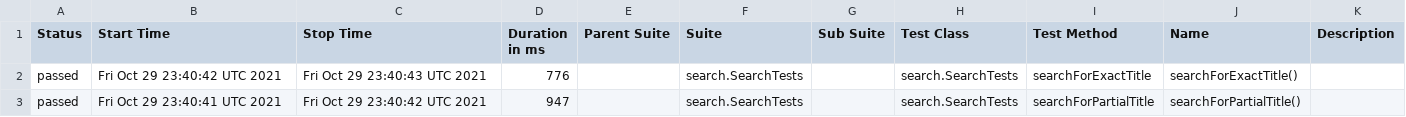
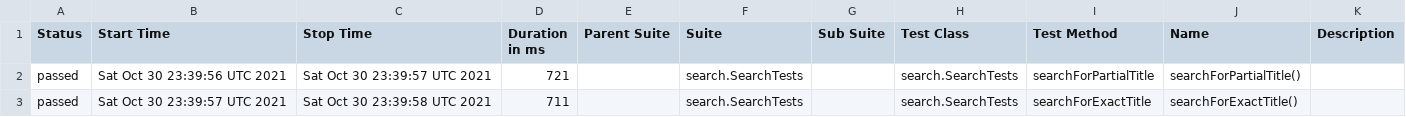
Before and after one commit to reinaldorossetti/playwright-java, a CSV file: firefox/data/suites.csv, drawn as a sheet.

```diff
--- a/firefox/data/suites.csv
+++ b/firefox/data/suites.csv
@@ -1,3 +1,3 @@
 "Status","Start Time","Stop Time","Duration in ms","Parent Suite","Suite","Sub Suite","Test Class","Test Method","Name","Description"
-"passed","Fri Oct 29 23:40:42 UTC 2021","Fri Oct 29 23:40:43 UTC 2021","776","","search.SearchTests","","search.SearchTests","searchForExactTitle","searchForExactTitle()",""
-"passed","Fri Oct 29 23:40:41 UTC 2021","Fri Oct 29 23:40:42 UTC 2021","947","","search.SearchTests","","search.SearchTests","searchForPartialTitle","searchForPartialTitle()",""
+"passed","Sat Oct 30 23:39:56 UTC 2021","Sat Oct 30 23:39:57 UTC 2021","721","","search.SearchTests","","search.SearchTests","searchForPartialTitle","searchForPartialTitle()",""
+"passed","Sat Oct 30 23:39:57 UTC 2021","Sat Oct 30 23:39:58 UTC 2021","711","","search.SearchTests","","search.SearchTests","searchForExactTitle","searchForExactTitle()",""
```
Also changed, not shown: 17 other files.
